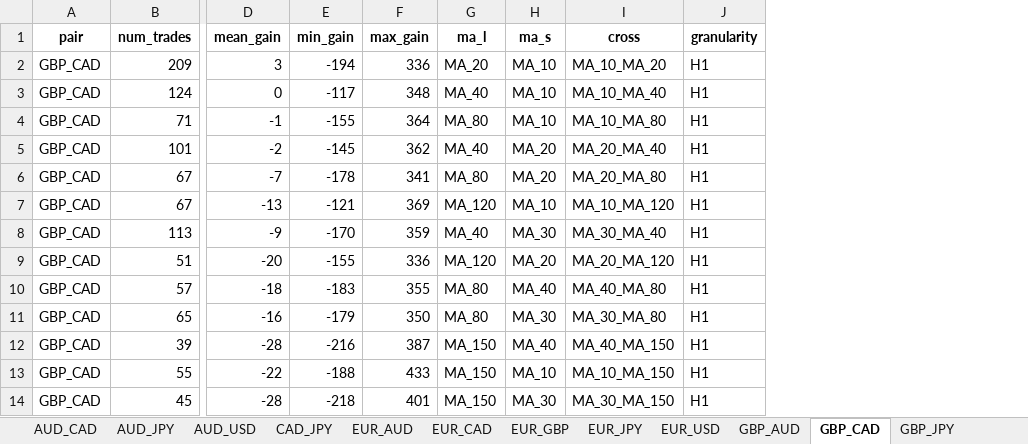
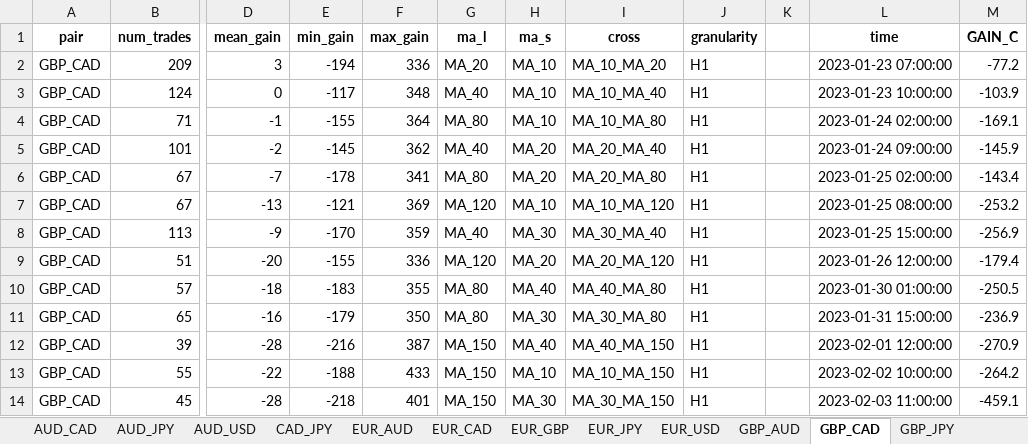
Before and after one commit to itsmarcotime/Forex_trading_system_in_Python, an Excel workbook: ma_sim_H1.xlsx, sheet GBP_CAD, drawn as a sheet; only a part is shown, gaps mark what is left out; values as stored, in another font and other column widths than the file's, no borders; the diff covers the shown part only; the diff names each change by its address in the sheet, - before the commit and + after, or states it on an @@ line.

Commit message:
exporting cumulative gains

```diff
--- a/ma_sim_H1.xlsx (sheet GBP_CAD)
+++ b/ma_sim_H1.xlsx (sheet GBP_CAD)
+column K, empty
+column L (time), rows 2-14: 2023-01-23 07:00:00 | 2023-01-23 10:00:00 | 2023-01-24 02:00:00 | 2023-01-24 09:00:00 | 2023-01-25 02:00:00 | 2023-01-25 08:00:00 | 2023-01-25 15:00:00 | 2023-01-26 12:00:00 | 2023-01-30 01:00:00 | 2023-01-31 15:00:00 | 2023-02-01 12:00:00 | 2023-02-02 10:00:00 | 2023-02-03 11:00:00
+column M (GAIN_C), rows 2-14: -77.2 | -103.9 | -169.1 | -145.9 | -143.4 | -253.2 | -256.9 | -179.4 | -250.5 | -236.9 | -270.9 | -264.2 | -459.1
```
Also changed, not shown: 193 added rows elsewhere in this sheet, sheet EUR_USD, sheet EUR_CAD, sheet EUR_AUD, sheet GBP_AUD, sheet AUD_JPY, sheet AUD_USD, 8 more sheets, ma_sim_H4.xlsx, 1 other file.
